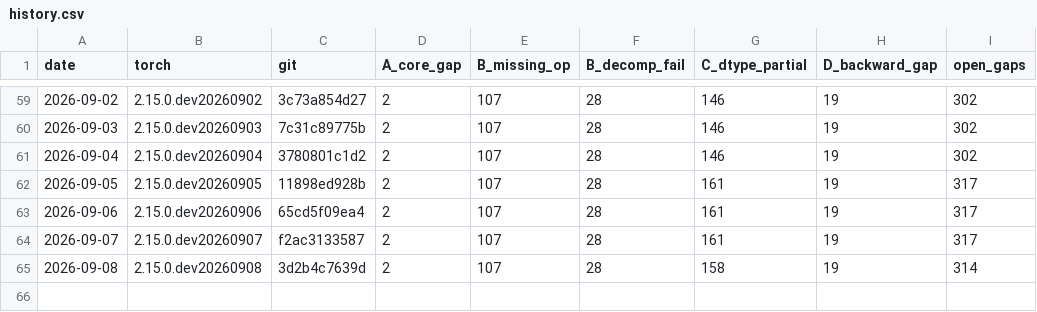
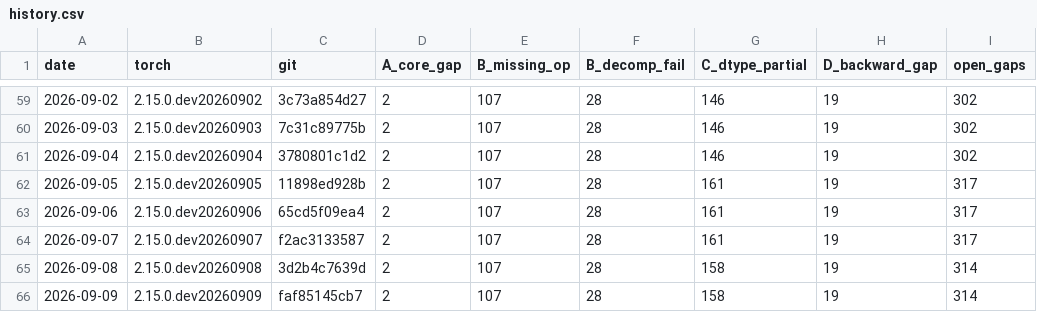
Before and after one commit to jhavukainen/mps-coverage, a CSV file: history.csv, drawn as a sheet; only a part is shown, gaps mark what is left out; the diff names each change by its address in the sheet, - before the commit and + after, or states it on an @@ line.

```diff
--- a/history.csv
+++ b/history.csv
+row 66: 2026-09-09 | 2.15.0.dev20260909 | faf85145cb7 | 2 | 107 | 28 | 158 | 19 | 314
```
Also changed, not shown: 2 other files.
